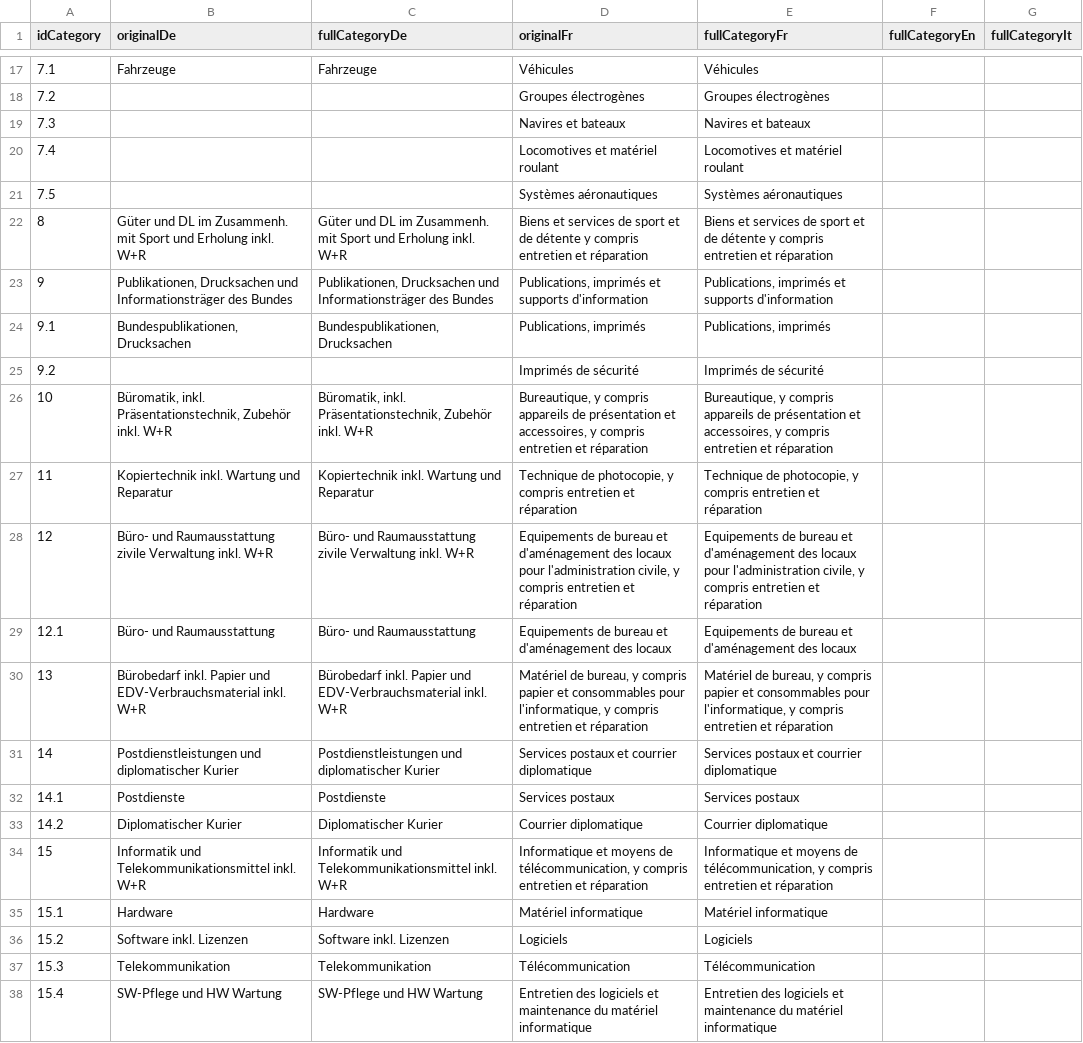
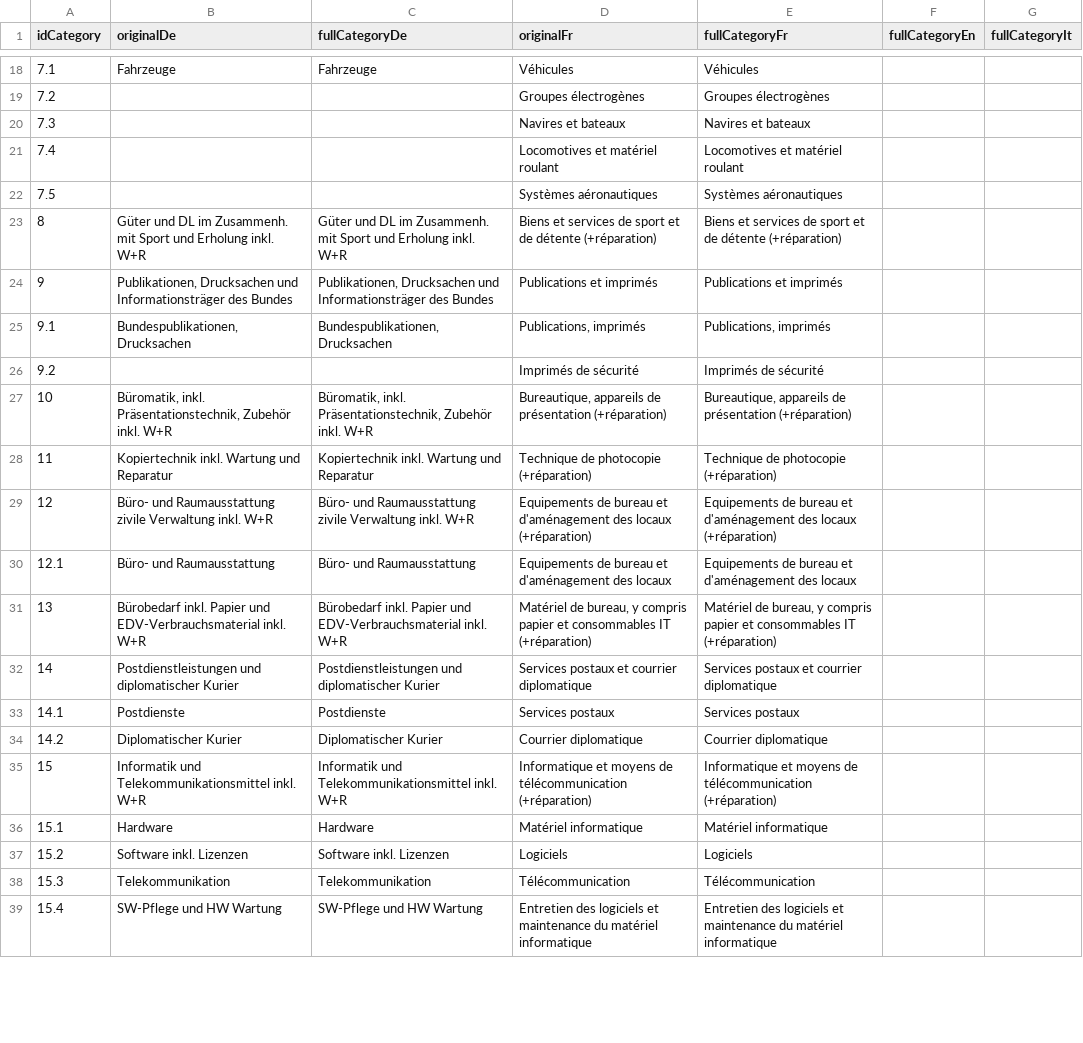
Before and after one commit to evequozf/Swiss_Procurement-LeMatinDimanche, a CSV file: src/import/categories-utf8.csv, drawn as a sheet; only a part is shown, gaps mark what is left out; addresses are those after the commit; the diff covers the shown part only; the diff names each change by its address in the sheet, - before the commit and + after, or states it on an @@ line.

```diff
--- a/src/import/categories-utf8.csv
+++ b/src/import/categories-utf8.csv
-D23 (originalFr): …de détente y compris entretien et réparation
+D23 (originalFr): …de détente (+réparation)
-E23 (fullCategoryFr): …de détente y compris entretien et réparation
+E23 (fullCategoryFr): …de détente (+réparation)
-D24 (originalFr): Publications, imprimés et supports d'information
+D24 (originalFr): Publications et imprimés
-E24 (fullCategoryFr): Publications, imprimés et supports d'information
+E24 (fullCategoryFr): Publications et imprimés
-D27 (originalFr): Bureautique, y compris appareils de présentation et accessoires, y compris entretien et réparation
+D27 (originalFr): Bureautique, appareils de présentation (+réparation)
-E27 (fullCategoryFr): Bureautique, y compris appareils de présentation et accessoires, y compris entretien et réparation
+E27 (fullCategoryFr): Bureautique, appareils de présentation (+réparation)
-D28 (originalFr): Technique de photocopie, y compris entretien et réparation
+D28 (originalFr): Technique de photocopie (+réparation)
-E28 (fullCategoryFr): Technique de photocopie, y compris entretien et réparation
+E28 (fullCategoryFr): Technique de photocopie (+réparation)
-D29 (originalFr): …des locaux pour l'administration civile, y compris entretien et réparation
+D29 (originalFr): …des locaux (+réparation)
-E29 (fullCategoryFr): …des locaux pour l'administration civile, y compris entretien et réparation
+E29 (fullCategoryFr): …des locaux (+réparation)
-D31 (originalFr): …et consommables pour l'informatique, y compris entretien et réparation
+D31 (originalFr): …et consommables IT (+réparation)
-E31 (fullCategoryFr): …et consommables pour l'informatique, y compris entretien et réparation
+E31 (fullCategoryFr): …et consommables IT (+réparation)
-D35 (originalFr): …moyens de télécommunication, y compris entretien et réparation
+D35 (originalFr): …moyens de télécommunication (+réparation)
-E35 (fullCategoryFr): …moyens de télécommunication, y compris entretien et réparation
+E35 (fullCategoryFr): …moyens de télécommunication (+réparation)
```
Also changed, not shown: 5 added rows, 4 removed rows, 50 edited cells and row numbers in column A elsewhere in this file, src/import/offices-utf8.csv, 19 other files.
